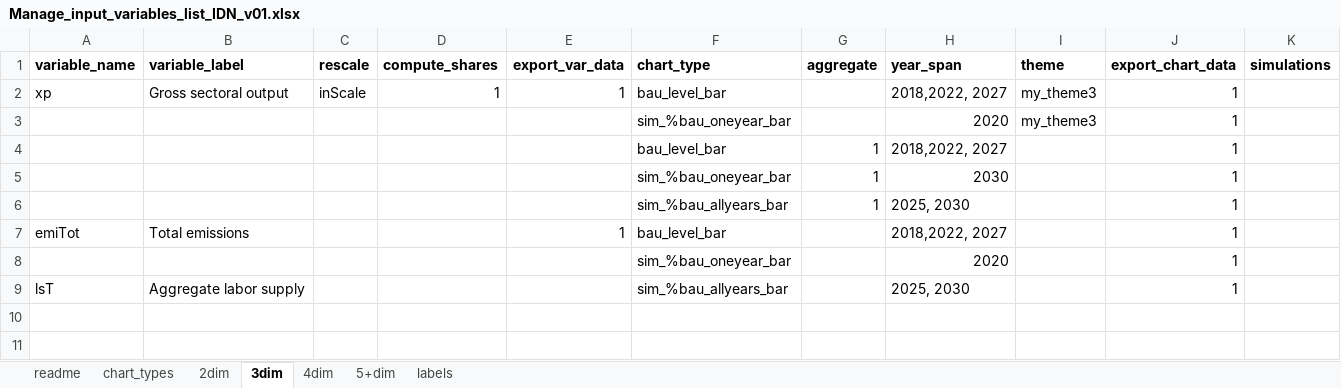
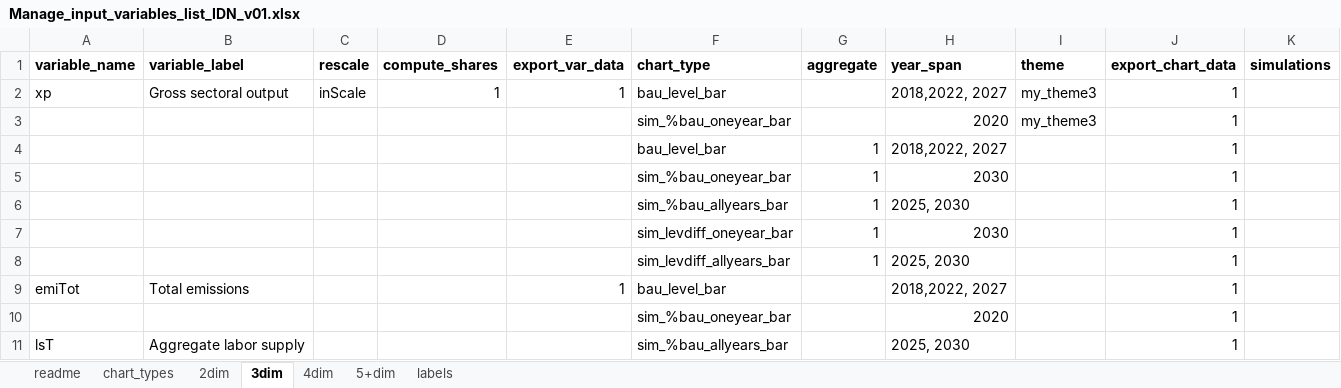
Before and after one commit to rojasromagosa/gams_plots, an Excel workbook: input_variables_list/Manage_input_variables_list_IDN_v01.xlsx, sheet 3dim, drawn as a sheet; values as stored, in another font and other column widths than the file's, no borders; the diff names each change by its address in the sheet, - before the commit and + after, or states it on an @@ line.

```diff
--- a/input_variables_list/Manage_input_variables_list_IDN_v01.xlsx (sheet 3dim)
+++ b/input_variables_list/Manage_input_variables_list_IDN_v01.xlsx (sheet 3dim)
+row 7:  |  |  |  |  | sim_levdiff_oneyear_bar | 1 | 2030 |  | 1
+row 8:  |  |  |  |  | sim_levdiff_allyears_bar | 1 | 2025, 2030 |  | 1
```
Also changed, not shown: sheet labels, sheet chart_types, sheet 4dim, sheet 2dim.
